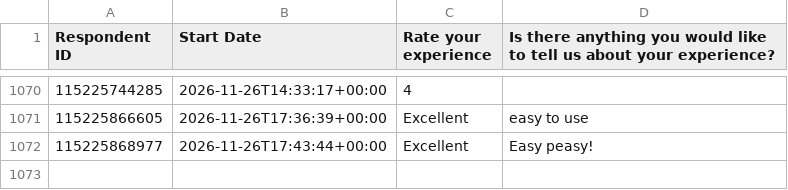
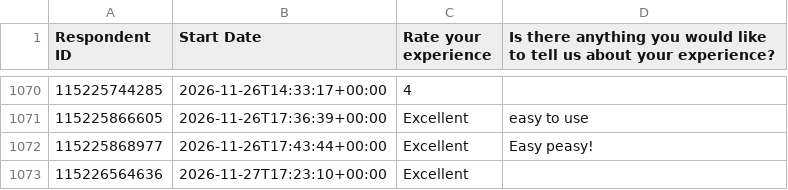
Before and after one commit to NidaAzizMirza/BCFeedback_dashboard, a CSV file: data/survey_cache.csv, drawn as a sheet; only a part is shown, gaps mark what is left out; the diff names each change by its address in the sheet, - before the commit and + after, or states it on an @@ line.

```diff
--- a/data/survey_cache.csv
+++ b/data/survey_cache.csv
+row 1073: 115226564636 | 2026-11-27T17:23:10+00:00 | Excellent
```
Also changed, not shown: 1 other file.
